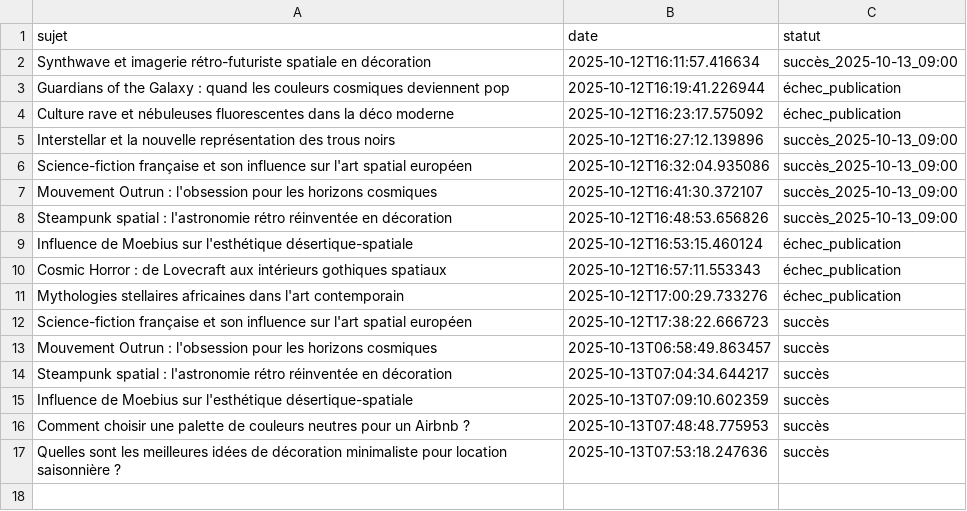
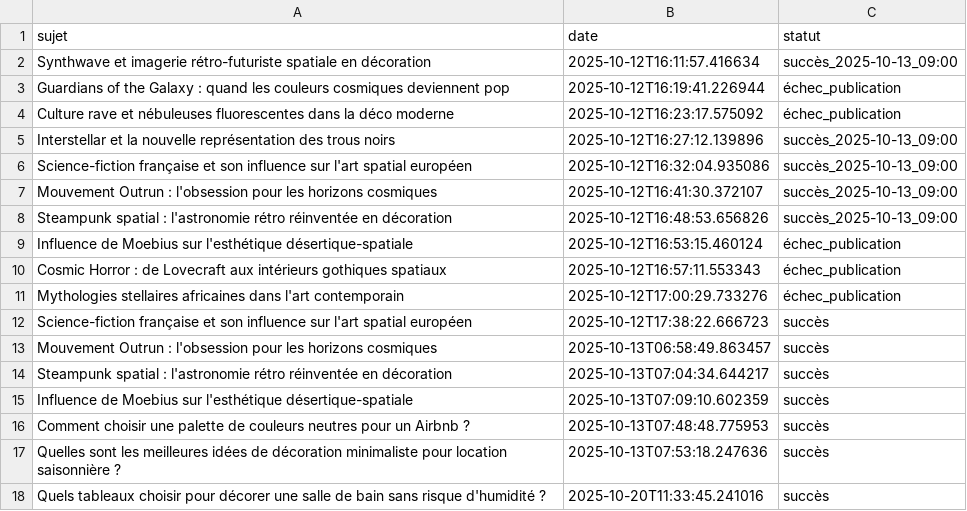
Before and after one commit to Metalosmose21/Salle-de-bain-1, a CSV file: sujets_traites.csv, drawn as a sheet.

```diff
--- a/sujets_traites.csv
+++ b/sujets_traites.csv
@@ -17 +17,2 @@ Comment choisir une palette de couleurs neutres pour un Airbnb ?,2025-10-13T07:4
 Quelles sont les meilleures idées de décoration minimaliste pour location saisonnière ?,2025-10-13T07:53:18.247636,succès
+Quels tableaux choisir pour décorer une salle de bain sans risque d'humidité ?,2025-10-20T11:33:45.241016,succès
```
Also changed, not shown: sujets.csv.
